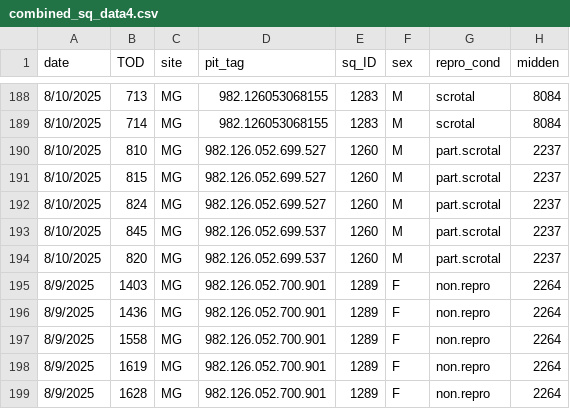
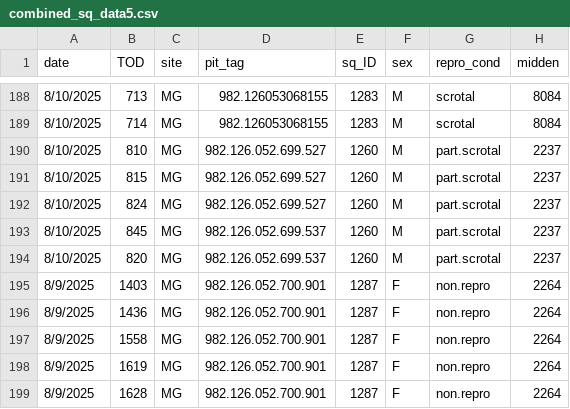
Before and after one commit to nlreck25/thesis_MGRS, a CSV file: data_raw/combined_sq_data5.csv (was data_raw/combined_sq_data4.csv), drawn as a sheet; only a part is shown, gaps mark what is left out; the diff names each change by its address in the sheet, - before the commit and + after, or states it on an @@ line.

```diff
--- a/data_raw/combined_sq_data4.csv
+++ b/data_raw/combined_sq_data5.csv
-E195:E199 (sq_ID): 1289
+E195:E199 (sq_ID): 1287
```
Also changed, not shown: tables/mg_icc_results.csv, 38 other files.
